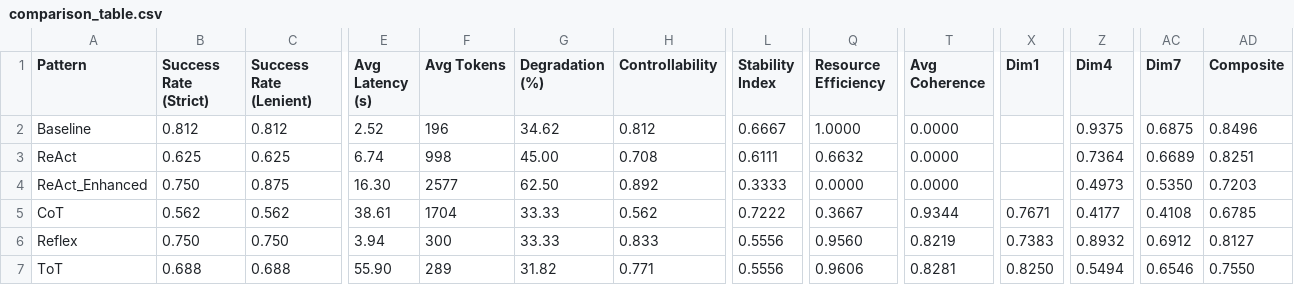
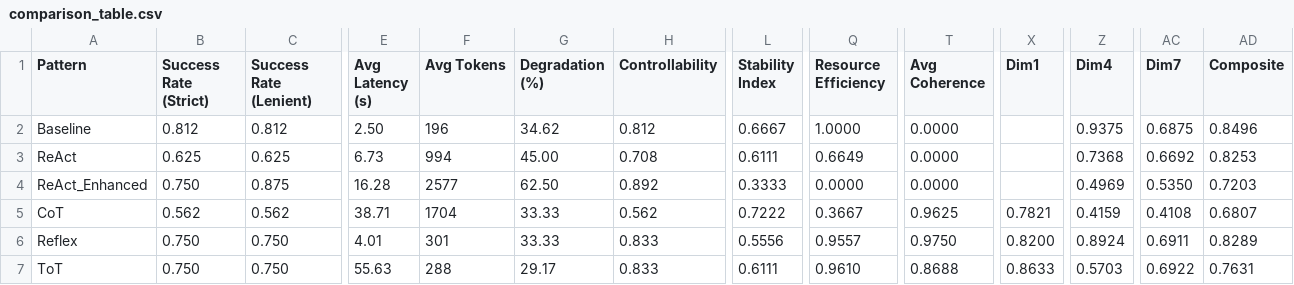
Before and after one commit to Jackiemmmmm/998-research, a CSV file: reports/comparison_table.csv, drawn as a sheet; only a part is shown, gaps mark what is left out; the diff covers the shown part only; the diff names each change by its address in the sheet, - before the commit and + after, or states it on an @@ line.

Commit message:
chore: regenerate full evaluation reports with qwen2.5:7b judge

```diff
--- a/reports/comparison_table.csv
+++ b/reports/comparison_table.csv
-E2 (Avg Latency (s)): 2.52
+E2 (Avg Latency (s)): 2.50
-E3 (Avg Latency (s)): 6.74
+E3 (Avg Latency (s)): 6.73
-F3 (Avg Tokens): 998
+F3 (Avg Tokens): 994
-Q3 (Resource Efficiency): 0.6632
+Q3 (Resource Efficiency): 0.6649
-Z3 (Dim4): 0.7364
+Z3 (Dim4): 0.7368
-AC3 (Dim7): 0.6689
+AC3 (Dim7): 0.6692
-AD3 (Composite): 0.8251
+AD3 (Composite): 0.8253
-E4 (Avg Latency (s)): 16.30
+E4 (Avg Latency (s)): 16.28
-Z4 (Dim4): 0.4973
+Z4 (Dim4): 0.4969
-E5 (Avg Latency (s)): 38.61
+E5 (Avg Latency (s)): 38.71
-T5 (Avg Coherence): 0.9344
+T5 (Avg Coherence): 0.9625
-X5 (Dim1): 0.7671
+X5 (Dim1): 0.7821
-Z5 (Dim4): 0.4177
+Z5 (Dim4): 0.4159
-AD5 (Composite): 0.6785
+AD5 (Composite): 0.6807
-E6 (Avg Latency (s)): 3.94
+E6 (Avg Latency (s)): 4.01
-F6 (Avg Tokens): 300
+F6 (Avg Tokens): 301
-Q6 (Resource Efficiency): 0.9560
+Q6 (Resource Efficiency): 0.9557
-T6 (Avg Coherence): 0.8219
+T6 (Avg Coherence): 0.9750
-X6 (Dim1): 0.7383
+X6 (Dim1): 0.8200
-Z6 (Dim4): 0.8932
+Z6 (Dim4): 0.8924
-AC6 (Dim7): 0.6912
+AC6 (Dim7): 0.6911
-AD6 (Composite): 0.8127
+AD6 (Composite): 0.8289
-B7 (Success Rate (Strict)): 0.688
+B7 (Success Rate (Strict)): 0.750
-C7 (Success Rate (Lenient)): 0.688
+C7 (Success Rate (Lenient)): 0.750
-E7 (Avg Latency (s)): 55.90
+E7 (Avg Latency (s)): 55.63
-F7 (Avg Tokens): 289
+F7 (Avg Tokens): 288
-G7 (Degradation (%)): 31.82
+G7 (Degradation (%)): 29.17
-H7 (Controllability): 0.771
+H7 (Controllability): 0.833
-L7 (Stability Index): 0.5556
+L7 (Stability Index): 0.6111
-Q7 (Resource Efficiency): 0.9606
+Q7 (Resource Efficiency): 0.9610
-T7 (Avg Coherence): 0.8281
+T7 (Avg Coherence): 0.8688
-X7 (Dim1): 0.8250
+X7 (Dim1): 0.8633
-Z7 (Dim4): 0.5494
+Z7 (Dim4): 0.5703
-AC7 (Dim7): 0.6546
+AC7 (Dim7): 0.6922
-AD7 (Composite): 0.7550
+AD7 (Composite): 0.7631
```
Also changed, not shown: 4 edited cells elsewhere in this file, 17 other files.
